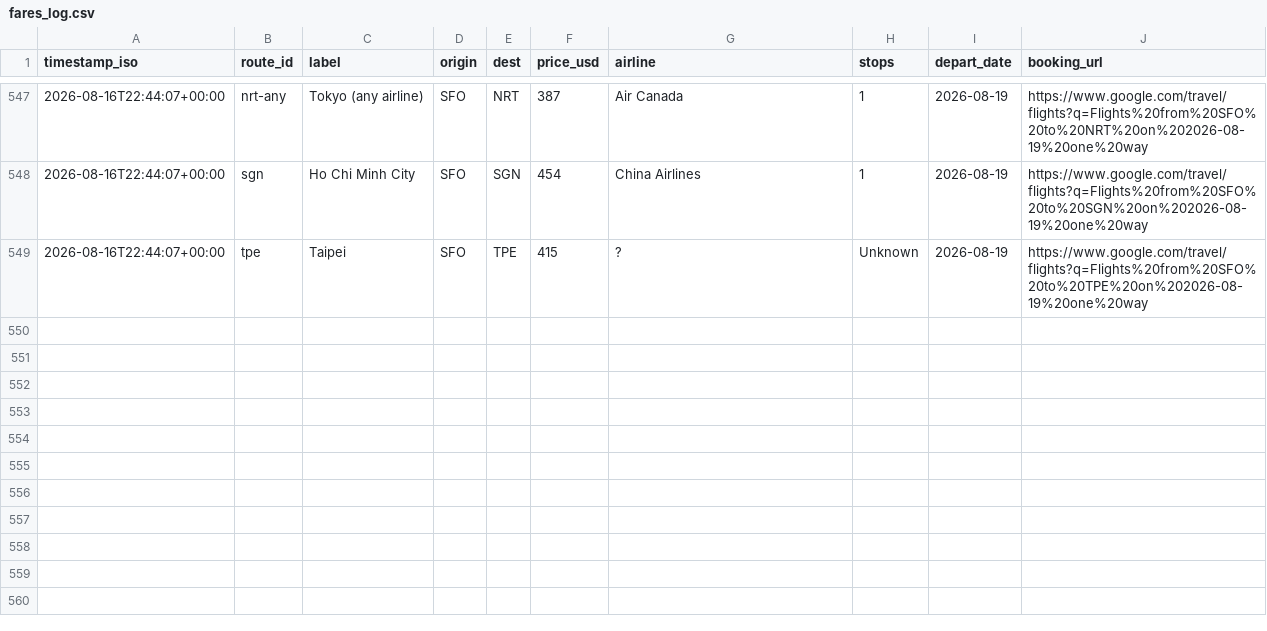
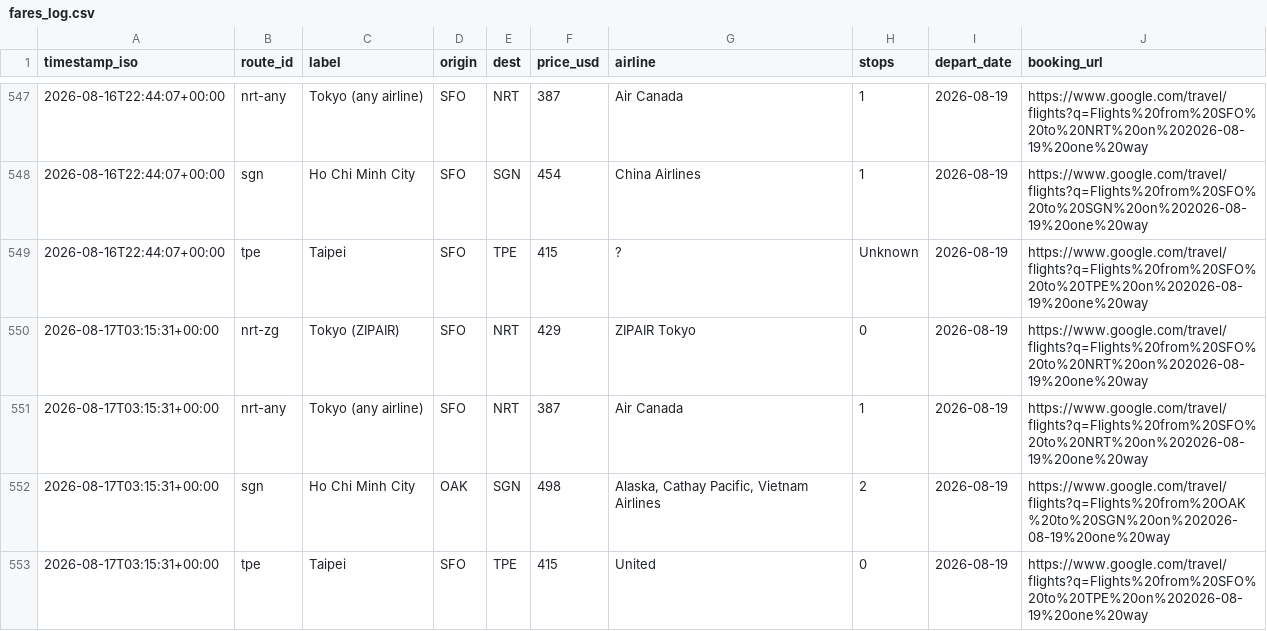
Before and after one commit to vanqd3216-dev/fare-tracker, a CSV file: fares_log.csv, drawn as a sheet; only a part is shown, gaps mark what is left out; the diff names each change by its address in the sheet, - before the commit and + after, or states it on an @@ line.

```diff
--- a/fares_log.csv
+++ b/fares_log.csv
+row 550: 2026-08-17T03:15:31+00:00 | nrt-zg | Tokyo (ZIPAIR) | SFO | NRT | 429 | ZIPAIR Tokyo | 0 | 2026-08-19 | https://www.google.com/travel/flights?q=Flights%20from%20SFO%20to%20NRT%20on%202026-08-19%20one%20way
+row 551: 2026-08-17T03:15:31+00:00 | nrt-any | Tokyo (any airline) | SFO | NRT | 387 | Air Canada | 1 | 2026-08-19 | https://www.google.com/travel/flights?q=Flights%20from%20SFO%20to%20NRT%20on%202026-08-19%20one%20way
+row 552: 2026-08-17T03:15:31+00:00 | sgn | Ho Chi Minh City | OAK | SGN | 498 | Alaska, Cathay Pacific, Vietnam Airlines | 2 | 2026-08-19 | https://www.google.com/travel/flights?q=Flights%20from%20OAK%20to%20SGN%20on%202026-08-19%20one%20way
+row 553: 2026-08-17T03:15:31+00:00 | tpe | Taipei | SFO | TPE | 415 | United | 0 | 2026-08-19 | https://www.google.com/travel/flights?q=Flights%20from%20SFO%20to%20TPE%20on%202026-08-19%20one%20way
```
